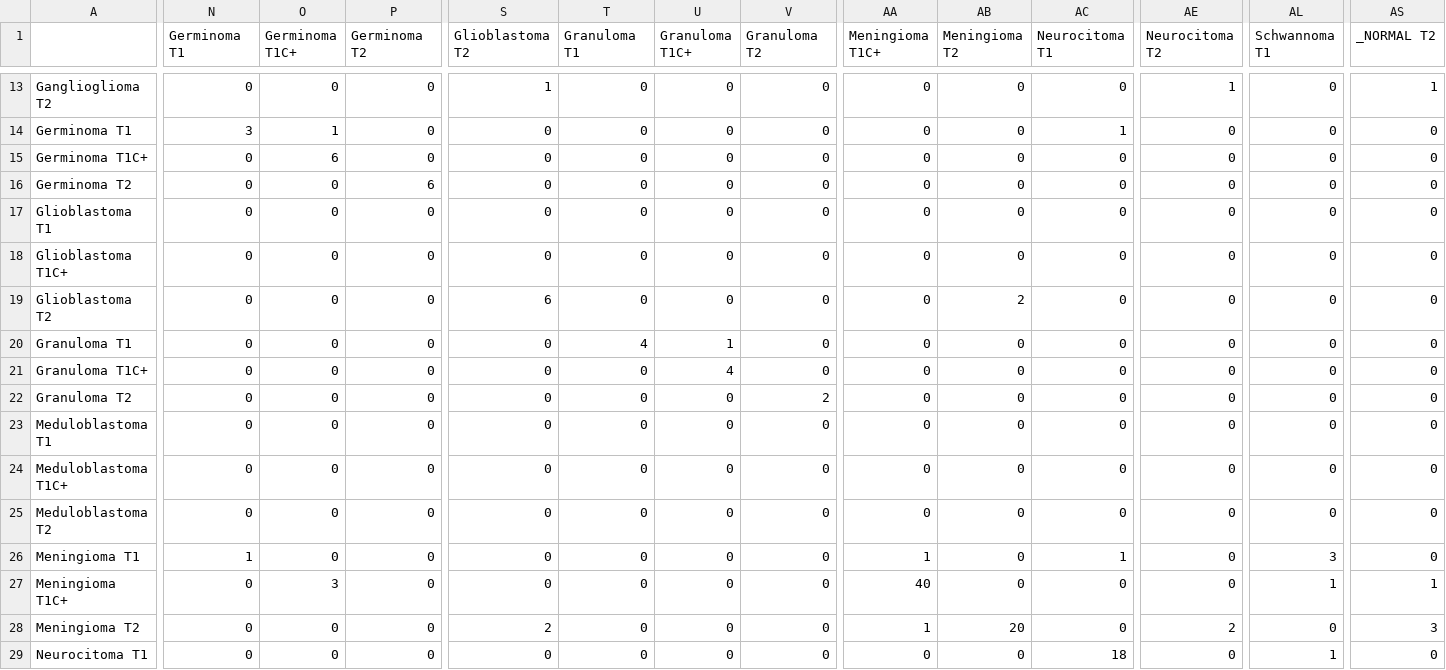
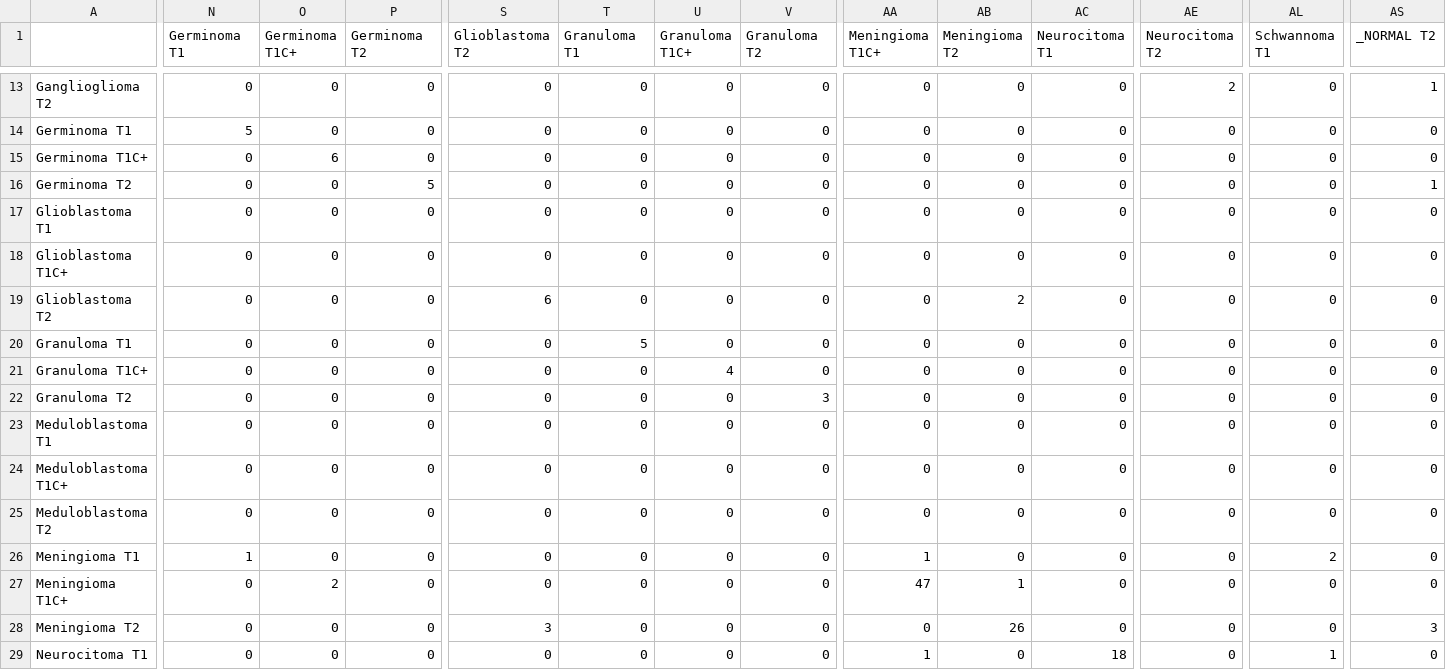
Before and after one commit to Beeshrm76/NeuroscanAI, a CSV file: evaluation_results/Ensemble_DenseNet_MobileNet_VGG16_confusion_matrix.csv, drawn as a sheet; only a part is shown, gaps mark what is left out; the diff covers the shown part only; the diff names each change by its address in the sheet, - before the commit and + after, or states it on an @@ line.

```diff
--- a/evaluation_results/Ensemble_DenseNet_MobileNet_VGG16_confusion_matrix.csv
+++ b/evaluation_results/Ensemble_DenseNet_MobileNet_VGG16_confusion_matrix.csv
-S13 (Glioblastoma T2): 1
+S13 (Glioblastoma T2): 0
-AE13 (Neurocitoma T2): 1
+AE13 (Neurocitoma T2): 2
-N14 (Germinoma T1): 3
+N14 (Germinoma T1): 5
-O14 (Germinoma T1C+): 1
+O14 (Germinoma T1C+): 0
-AC14 (Neurocitoma T1): 1
+AC14 (Neurocitoma T1): 0
-P16 (Germinoma T2): 6
+P16 (Germinoma T2): 5
-AS16 (_NORMAL T2): 0
+AS16 (_NORMAL T2): 1
-T20 (Granuloma T1): 4
+T20 (Granuloma T1): 5
-U20 (Granuloma T1C+): 1
+U20 (Granuloma T1C+): 0
-V22 (Granuloma T2): 2
+V22 (Granuloma T2): 3
-AC26 (Neurocitoma T1): 1
+AC26 (Neurocitoma T1): 0
-AL26 (Schwannoma T1): 3
+AL26 (Schwannoma T1): 2
-O27 (Germinoma T1C+): 3
+O27 (Germinoma T1C+): 2
-AA27 (Meningioma T1C+): 40
+AA27 (Meningioma T1C+): 47
-AB27 (Meningioma T2): 0
+AB27 (Meningioma T2): 1
-AL27 (Schwannoma T1): 1
+AL27 (Schwannoma T1): 0
-AS27 (_NORMAL T2): 1
+AS27 (_NORMAL T2): 0
-S28 (Glioblastoma T2): 2
+S28 (Glioblastoma T2): 3
-AA28 (Meningioma T1C+): 1
+AA28 (Meningioma T1C+): 0
-AB28 (Meningioma T2): 20
+AB28 (Meningioma T2): 26
-AE28 (Neurocitoma T2): 2
+AE28 (Neurocitoma T2): 0
-AA29 (Meningioma T1C+): 0
+AA29 (Meningioma T1C+): 1
```
Also changed, not shown: 77 edited cells elsewhere in this file, evaluation_results/Ensemble_DenseNet_MobileNet_VGG16_per_class_metrics.csv, evaluation_results/summary_metrics.csv, 24 other files.
